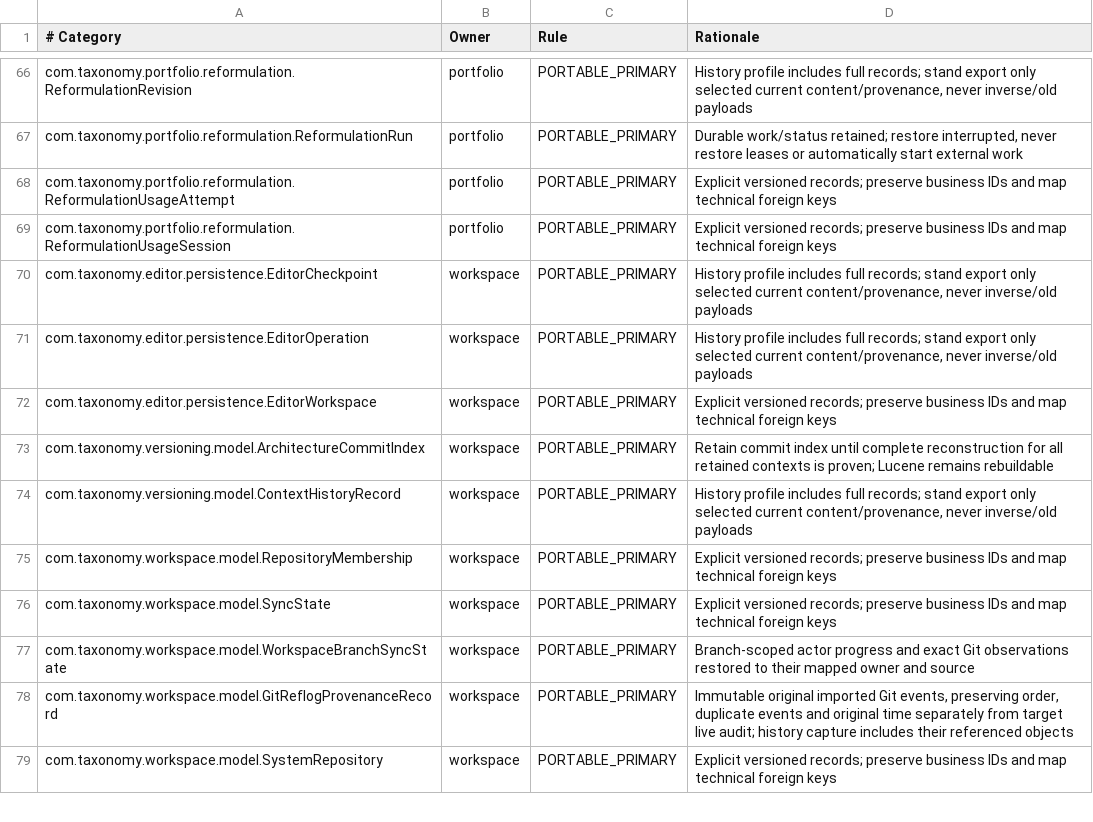
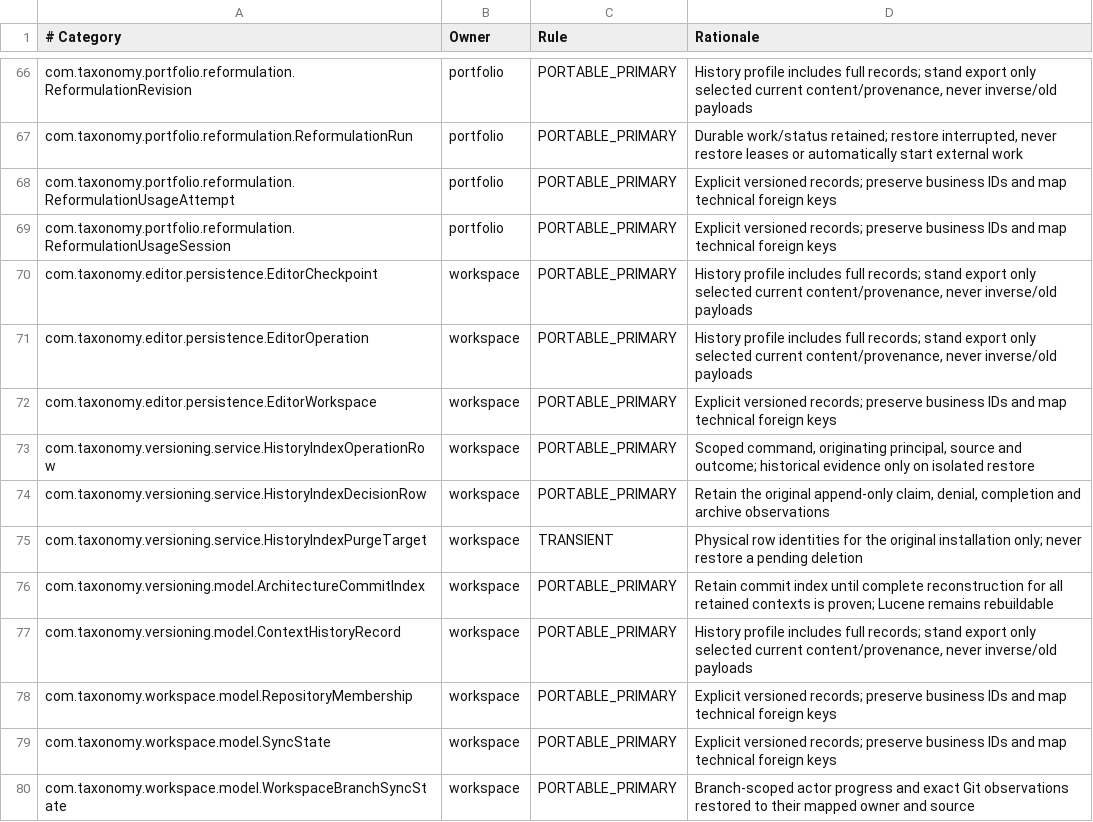
Before and after one commit to carstenartur/Taxonomy, a TSV file: taxonomy-app/src/main/resources/backup/coverage-inventory.tsv, drawn as a sheet; only a part is shown, gaps mark what is left out; the shorter side is filled out with more unchanged rows.

Commit message:
Retain scoped index recovery decisions as private restore evidence

```diff
--- a/taxonomy-app/src/main/resources/backup/coverage-inventory.tsv
+++ b/taxonomy-app/src/main/resources/backup/coverage-inventory.tsv
@@ -72,2 +72,5 @@ com.taxonomy.editor.persistence.EditorOperation	workspace	PORTABLE_PRIMARY	Histo
 com.taxonomy.editor.persistence.EditorWorkspace	workspace	PORTABLE_PRIMARY	Explicit versioned records; preserve business IDs and map technical foreign keys
+com.taxonomy.versioning.service.HistoryIndexOperationRow	workspace	PORTABLE_PRIMARY	Scoped command, originating principal, source and outcome; historical evidence only on isolated restore
+com.taxonomy.versioning.service.HistoryIndexDecisionRow	workspace	PORTABLE_PRIMARY	Retain the original append-only claim, denial, completion and archive observations
+com.taxonomy.versioning.service.HistoryIndexPurgeTarget	workspace	TRANSIENT	Physical row identities for the original installation only; never restore a pending deletion
 com.taxonomy.versioning.model.ArchitectureCommitIndex	workspace	PORTABLE_PRIMARY	Retain commit index until complete reconstruction for all retained contexts is proven; Lucene remains rebuildable
```
Also changed, not shown: 6 other files.
